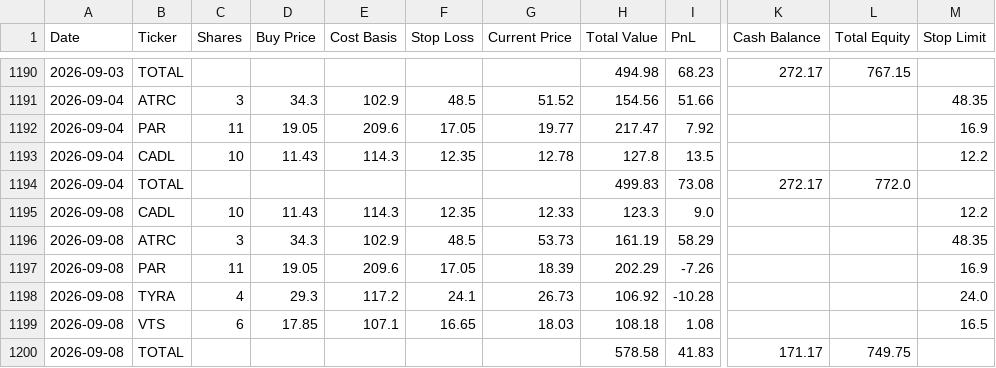
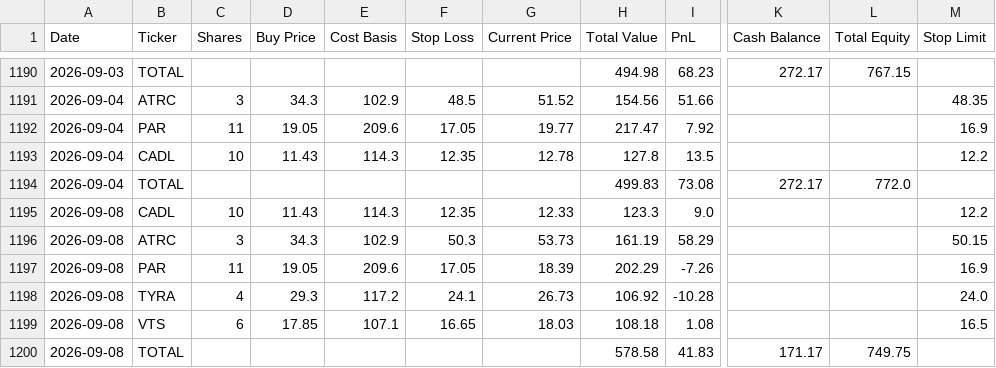
Before and after one commit to ibrovail/learnpython, a CSV file: Micro-Cap-Experiment-Updated/Start Your Own/chatgpt_portfolio_update.csv, drawn as a sheet; only a part is shown, gaps mark what is left out; the diff names each change by its address in the sheet, - before the commit and + after, or states it on an @@ line.

```diff
--- a/Micro-Cap-Experiment-Updated/Start Your Own/chatgpt_portfolio_update.csv
+++ b/Micro-Cap-Experiment-Updated/Start Your Own/chatgpt_portfolio_update.csv
-F1196 (Stop Loss): 48.5
+F1196 (Stop Loss): 50.3
-M1196 (Stop Limit): 48.35
+M1196 (Stop Limit): 50.15
```
